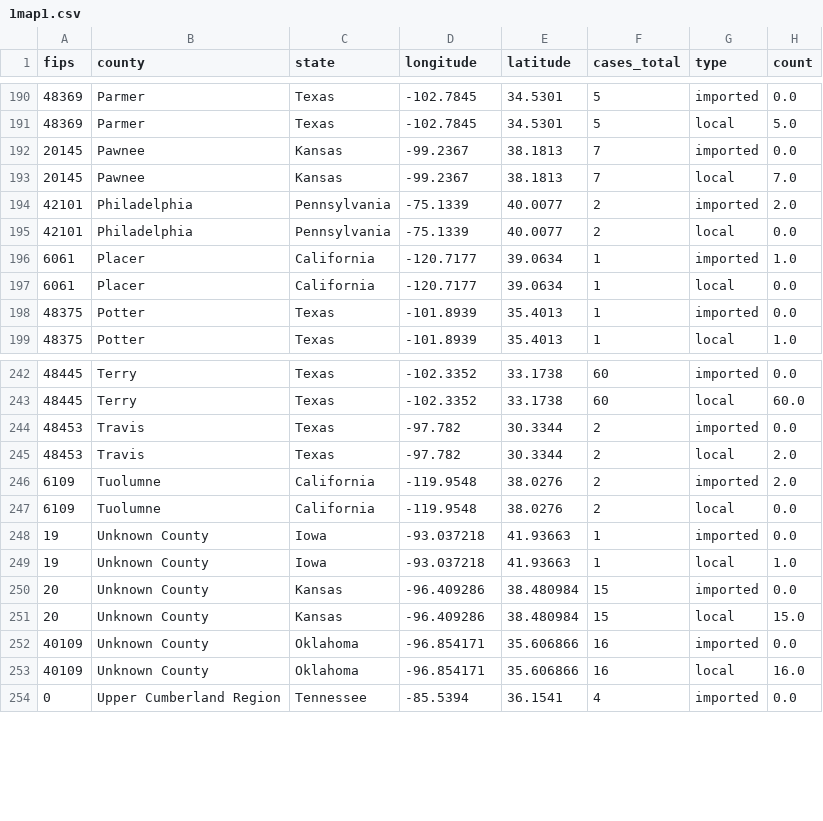
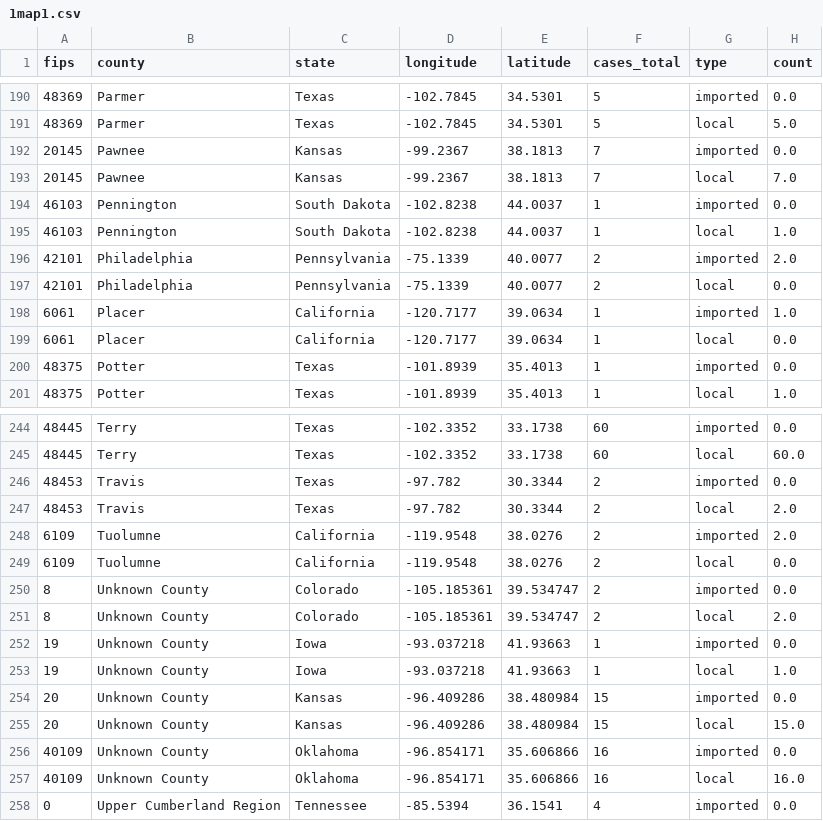
Before and after one commit to CSSEGISandData/measles_tracker_test, a CSV file: GitHub Ready Version/1map1.csv, drawn as a sheet; only a part is shown, gaps mark what is left out; the diff names each change by its address in the sheet, - before the commit and + after, or states it on an @@ line.

```diff
--- a/GitHub Ready Version/1map1.csv
+++ b/GitHub Ready Version/1map1.csv
+row 194: 46103 | Pennington | South Dakota | -102.8238 | 44.0037 | 1 | imported | 0.0
+row 195: 46103 | Pennington | South Dakota | -102.8238 | 44.0037 | 1 | local | 1.0
+row 250: 8 | Unknown County | Colorado | -105.185361 | 39.534747 | 2 | imported | 0.0
+row 251: 8 | Unknown County | Colorado | -105.185361 | 39.534747 | 2 | local | 2.0
```
Also changed, not shown: GitHub Ready Version/2map2.csv, GitHub Ready Version/3table.csv, 6 other files.
